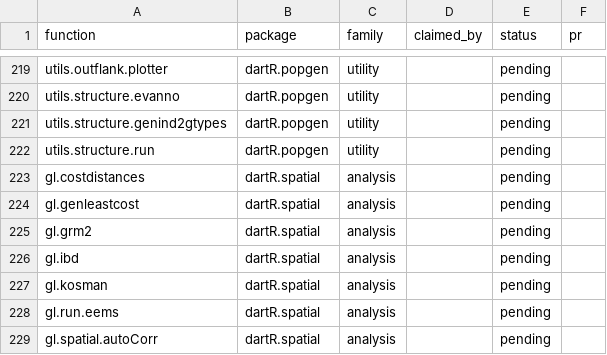
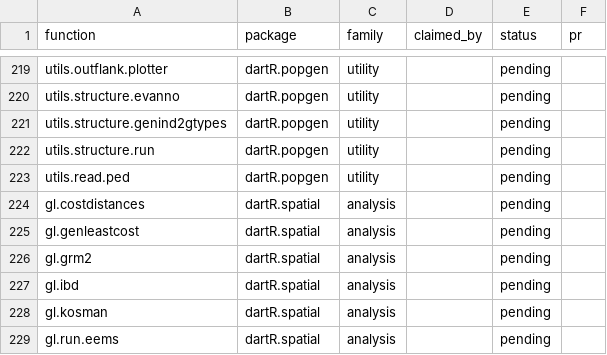
Before and after one commit to green-striped-gecko/dartR.base, a CSV file: function-review/manifest.csv, drawn as a sheet; only a part is shown, gaps mark what is left out; the shorter side is filled out with more unchanged rows.

Commit message:
function-review: write down the scope rule, and correct the excluded-internals count
The previous commit message said 158 definitions were left out of scope. The
verified number is 88. The 158 was written before the count was computed and
is wrong; it is corrected here rather than by rewriting the pushed commit,
because another session is working in this repository.

function-review/scope.md now records what a manifest row is: a function
exported in its package's NAMESPACE, or any utils.* helper whether exported or
not. That is the scope the campaign had already been following, and it had
never been written down. The file also carries the per-package coverage table,
what is deliberately out of scope, and what the statuses mean.

Two things the count surfaced, both in scope.md:

- utils.read.ped exists twice with two different bodies: a 252-line vendored
  copy of snpStats::read.pedfile in dartR.base R/utils.read.ped.r, reviewed,
  and a 183-line definition inside dartR.popgen R/utils.ld.r, not reviewed.
  A pending row is added for the dartR.popgen copy. Since dartR.popgen depends
  on dartR.base, whether the second should simply call the first is a decision
  for the custodian.
- gl.fbm2gen (in gl.ibd, dartR.spatial) and gl.report.nall.pop (in
  gl.report.nall, dartR.sim) read like candidates but are defined inside other
  functions, so they are not rows.

Manifest now: 276 rows, 161 done, 109 pending, 1 pr-open, 4 moved to another
package, 1 applied.

```diff
--- a/function-review/manifest.csv
+++ b/function-review/manifest.csv
@@ -222,2 +222,3 @@ utils.structure.genind2gtypes,dartR.popgen,utility,,pending,
 utils.structure.run,dartR.popgen,utility,,pending,
+utils.read.ped,dartR.popgen,utility,,pending,
 gl.costdistances,dartR.spatial,analysis,,pending,
```
Also changed, not shown: 1 other file.
